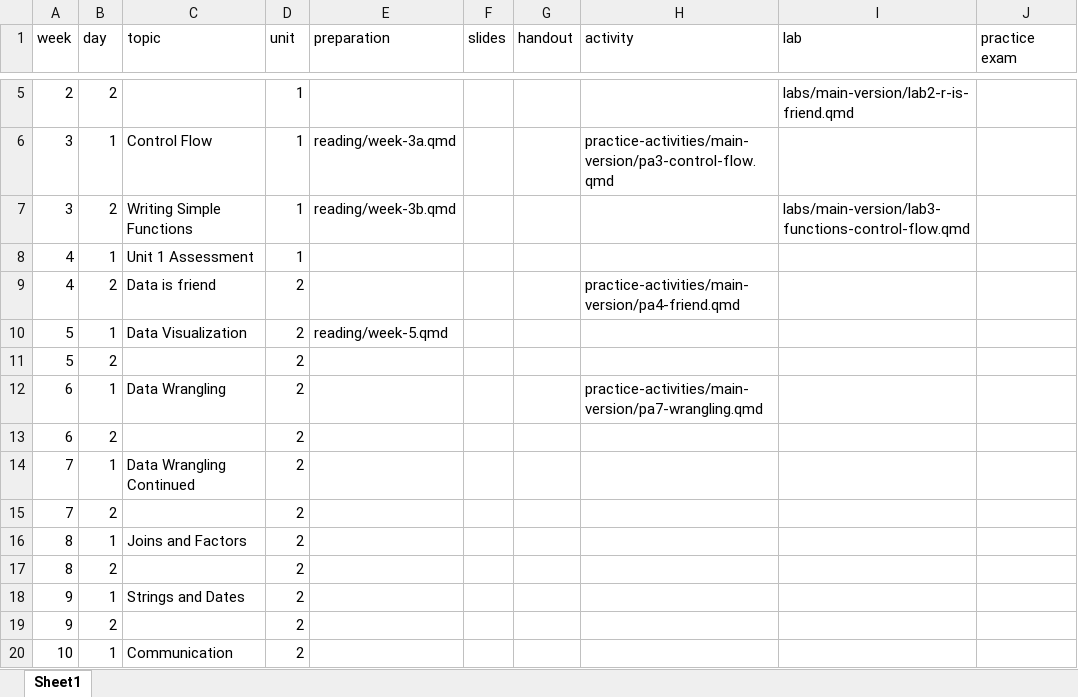
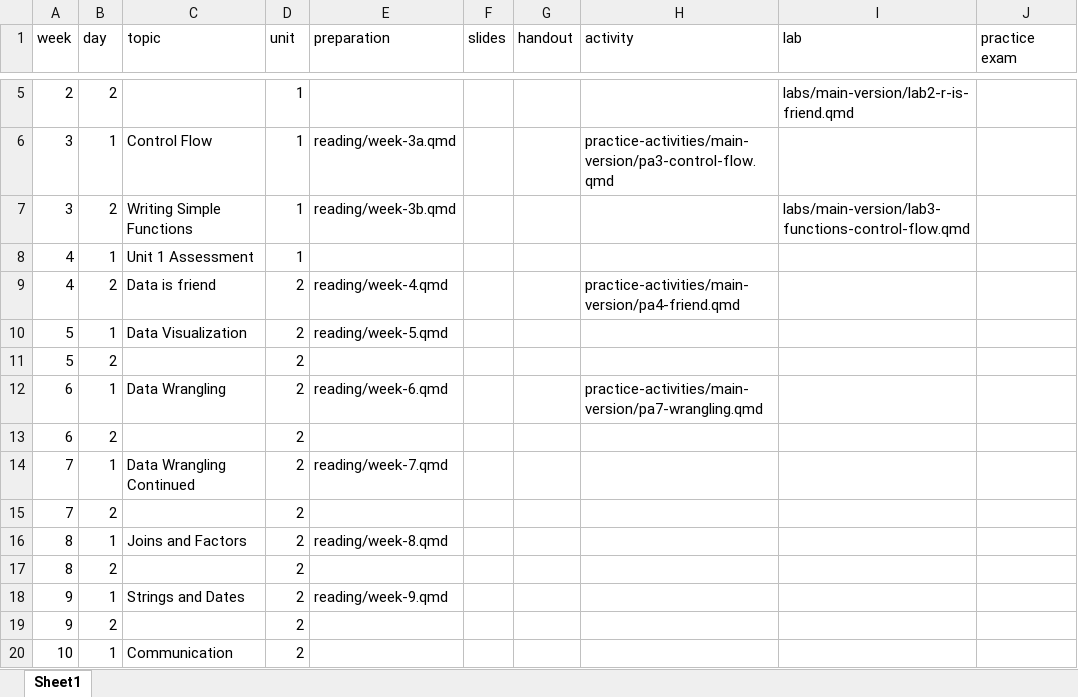
Before and after one commit to R-is-your-friend/course-assessments, an Excel workbook: index.xlsx, sheet Sheet1, drawn as a sheet; only a part is shown, gaps mark what is left out; values as stored, in another font and other column widths than the file's, no borders; the diff names each change by its address in the sheet, - before the commit and + after, or states it on an @@ line.

Commit message:
week 6-9 reading

```diff
--- a/index.xlsx (sheet Sheet1)
+++ b/index.xlsx (sheet Sheet1)
-E9 (preparation): (empty)
+E9 (preparation): reading/week-4.qmd
-E12 (preparation): (empty)
+E12 (preparation): reading/week-6.qmd
-E14 (preparation): (empty)
+E14 (preparation): reading/week-7.qmd
-E16 (preparation): (empty)
+E16 (preparation): reading/week-8.qmd
-E18 (preparation): (empty)
+E18 (preparation): reading/week-9.qmd
```
Also changed, not shown: 25 other files.
